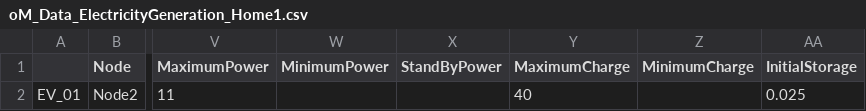
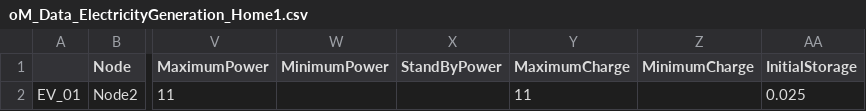
Before and after one commit to EL1XR-dev/el1xr_opt, a CSV file: src/el1xr_opt/Home1/oM_Data_ElectricityGeneration_Home1.csv, drawn as a sheet; only a part is shown, gaps mark what is left out; the diff names each change by its address in the sheet, - before the commit and + after, or states it on an @@ line.

Commit message:
Update oM_Data_ElectricityGeneration_Home1.csv

```diff
--- a/src/el1xr_opt/Home1/oM_Data_ElectricityGeneration_Home1.csv
+++ b/src/el1xr_opt/Home1/oM_Data_ElectricityGeneration_Home1.csv
-Y2 (MaximumCharge): 40
+Y2 (MaximumCharge): 11
```
